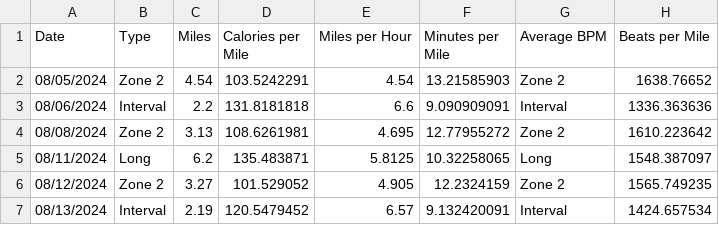
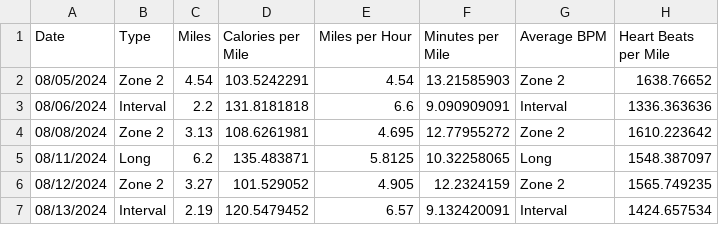
Before and after one commit to jarrodddunne/running_plots, a CSV file: data.csv, drawn as a sheet; only a part is shown.

Commit message:
clarify heartbeats

```diff
--- a/data.csv
+++ b/data.csv
@@ -1,2 +1,2 @@
-Date,Type,Miles,Calories per Mile,Miles per Hour,Minutes per Mile,Average BPM,Beats per Mile
+Date,Type,Miles,Calories per Mile,Miles per Hour,Minutes per Mile,Average BPM,Heart Beats per Mile
 08/05/2024,Zone 2,4.54,103.5242291,4.54,13.21585903,Zone 2,1638.76652
```
Also changed, not shown: 1 other file.
